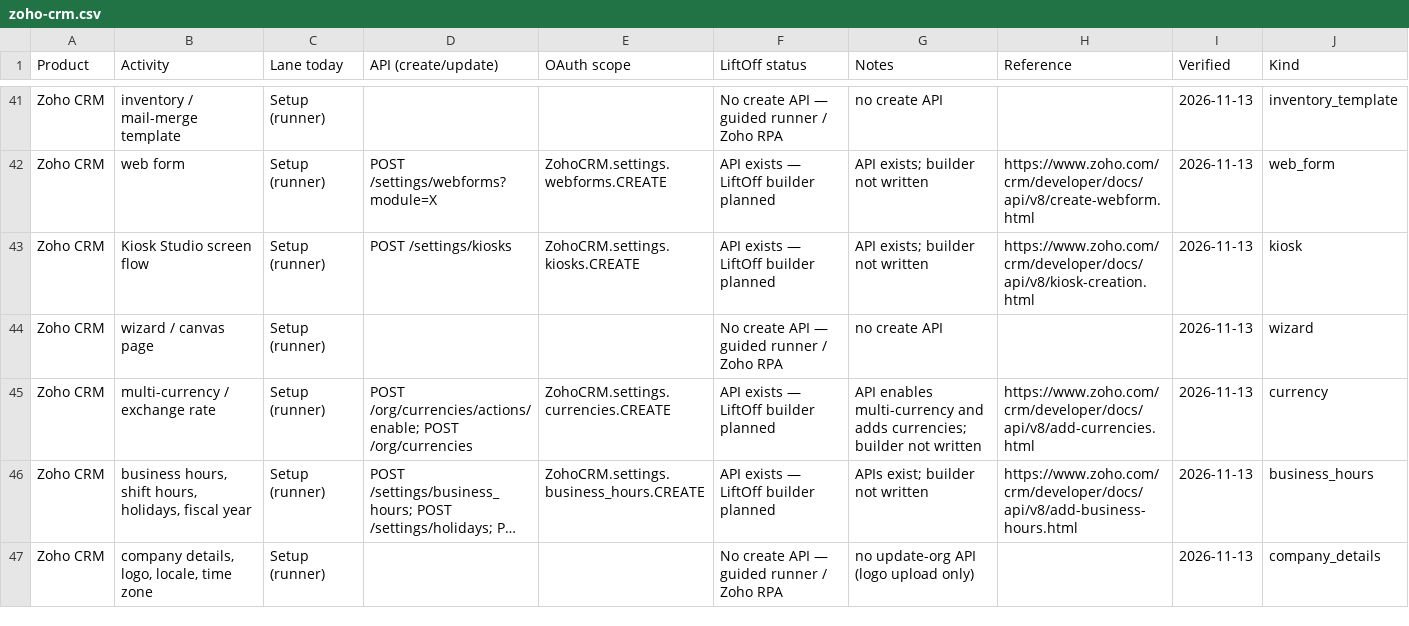
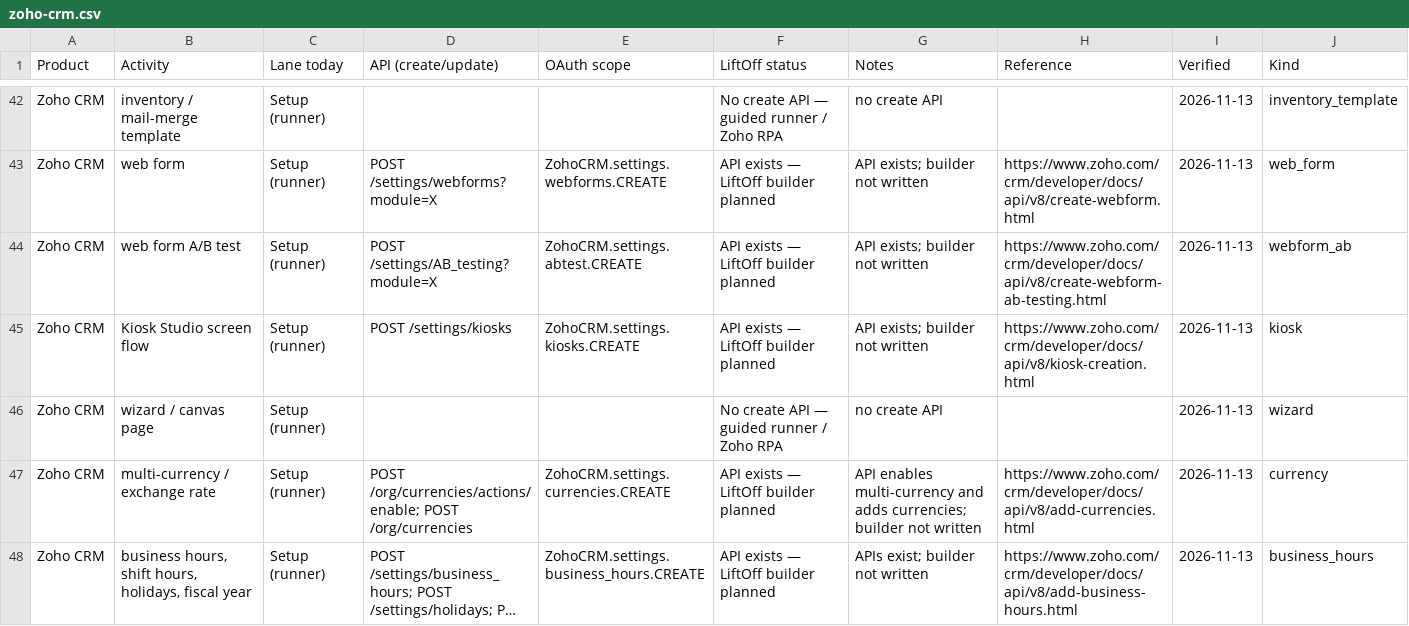
Before and after one commit to dinesh-manivasagam-16035/UATGeneratpr, a CSV file: docs/capabilities/zoho-crm.csv, drawn as a sheet; only a part is shown, gaps mark what is left out; the shorter side is filled out with more unchanged rows; long unchanged cells end in …; the diff covers the shown part only; the diff names each change by its address in the sheet, - before the commit and + after, or states it on an @@ line.

```diff
--- a/docs/capabilities/zoho-crm.csv
+++ b/docs/capabilities/zoho-crm.csv
+row 44: Zoho CRM | web form A/B test | Setup (runner) | POST /settings/AB_testing?module=X | ZohoCRM.settings.abtest.CREATE | API exists — LiftOff builder planned | API exists; builder not written | https://www.zoho.com/crm/developer/docs/api/v8/create-webform-ab-testing.html | 2026-11-13 | webform_ab
```
Also changed, not shown: 6 added rows elsewhere in this file, 1 other file.
